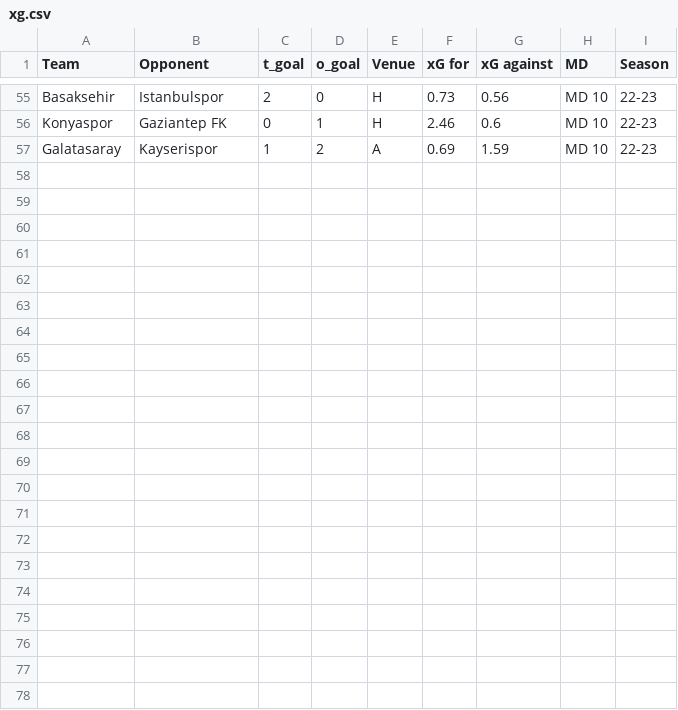
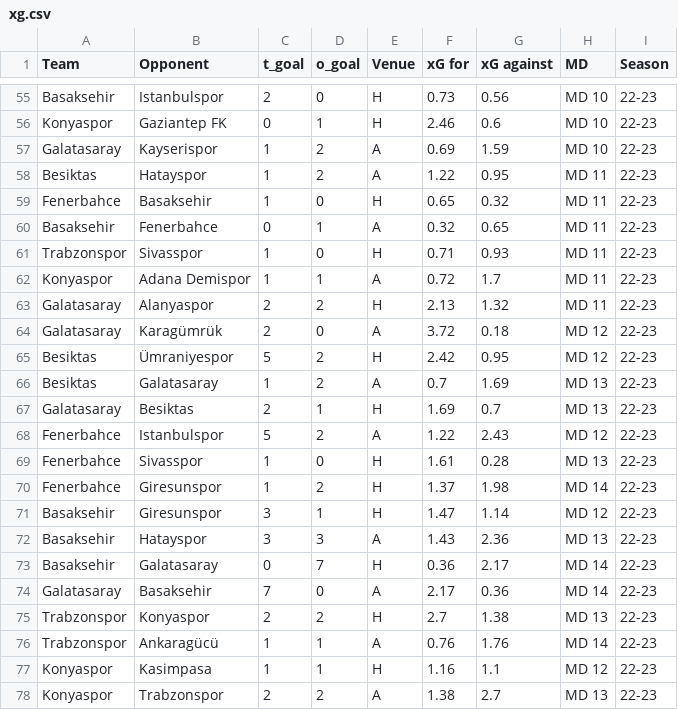
Before and after one commit to cabulut/totalfootball, a CSV file: xg.csv, drawn as a sheet; only a part is shown, gaps mark what is left out; the diff names each change by its address in the sheet, - before the commit and + after, or states it on an @@ line.

Commit message:
xg update

```diff
--- a/xg.csv
+++ b/xg.csv
+row 58: Besiktas | Hatayspor | 1 | 2 | A | 1.22 | 0.95 | MD 11 | 22-23
+row 59: Fenerbahce | Basaksehir | 1 | 0 | H | 0.65 | 0.32 | MD 11 | 22-23
+row 60: Basaksehir | Fenerbahce | 0 | 1 | A | 0.32 | 0.65 | MD 11 | 22-23
+row 61: Trabzonspor | Sivasspor | 1 | 0 | H | 0.71 | 0.93 | MD 11 | 22-23
+row 62: Konyaspor | Adana Demispor | 1 | 1 | A | 0.72 | 1.7 | MD 11 | 22-23
+row 63: Galatasaray | Alanyaspor | 2 | 2 | H | 2.13 | 1.32 | MD 11 | 22-23
+row 64: Galatasaray | Karagümrük | 2 | 0 | A | 3.72 | 0.18 | MD 12 | 22-23
+row 65: Besiktas | Ümraniyespor | 5 | 2 | H | 2.42 | 0.95 | MD 12 | 22-23
+row 66: Besiktas | Galatasaray | 1 | 2 | A | 0.7 | 1.69 | MD 13 | 22-23
+row 67: Galatasaray | Besiktas | 2 | 1 | H | 1.69 | 0.7 | MD 13 | 22-23
+row 68: Fenerbahce | Istanbulspor | 5 | 2 | A | 1.22 | 2.43 | MD 12 | 22-23
+row 69: Fenerbahce | Sivasspor | 1 | 0 | H | 1.61 | 0.28 | MD 13 | 22-23
+row 70: Fenerbahce | Giresunspor | 1 | 2 | H | 1.37 | 1.98 | MD 14 | 22-23
+row 71: Basaksehir | Giresunspor | 3 | 1 | H | 1.47 | 1.14 | MD 12 | 22-23
+row 72: Basaksehir | Hatayspor | 3 | 3 | A | 1.43 | 2.36 | MD 13 | 22-23
+row 73: Basaksehir | Galatasaray | 0 | 7 | H | 0.36 | 2.17 | MD 14 | 22-23
+row 74: Galatasaray | Basaksehir | 7 | 0 | A | 2.17 | 0.36 | MD 14 | 22-23
+row 75: Trabzonspor | Konyaspor | 2 | 2 | H | 2.7 | 1.38 | MD 13 | 22-23
+row 76: Trabzonspor | Ankaragücü | 1 | 1 | A | 0.76 | 1.76 | MD 14 | 22-23
+row 77: Konyaspor | Kasimpasa | 1 | 1 | H | 1.16 | 1.1 | MD 12 | 22-23
+row 78: Konyaspor | Trabzonspor | 2 | 2 | A | 1.38 | 2.7 | MD 13 | 22-23
```
